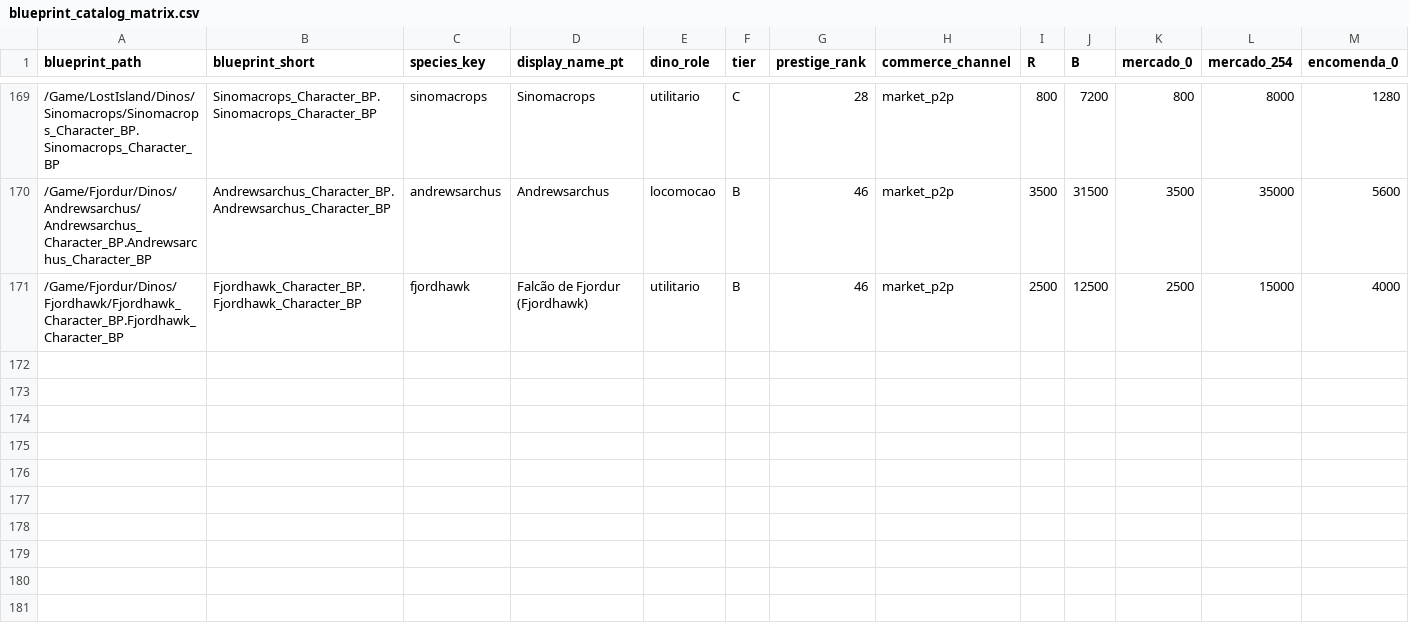
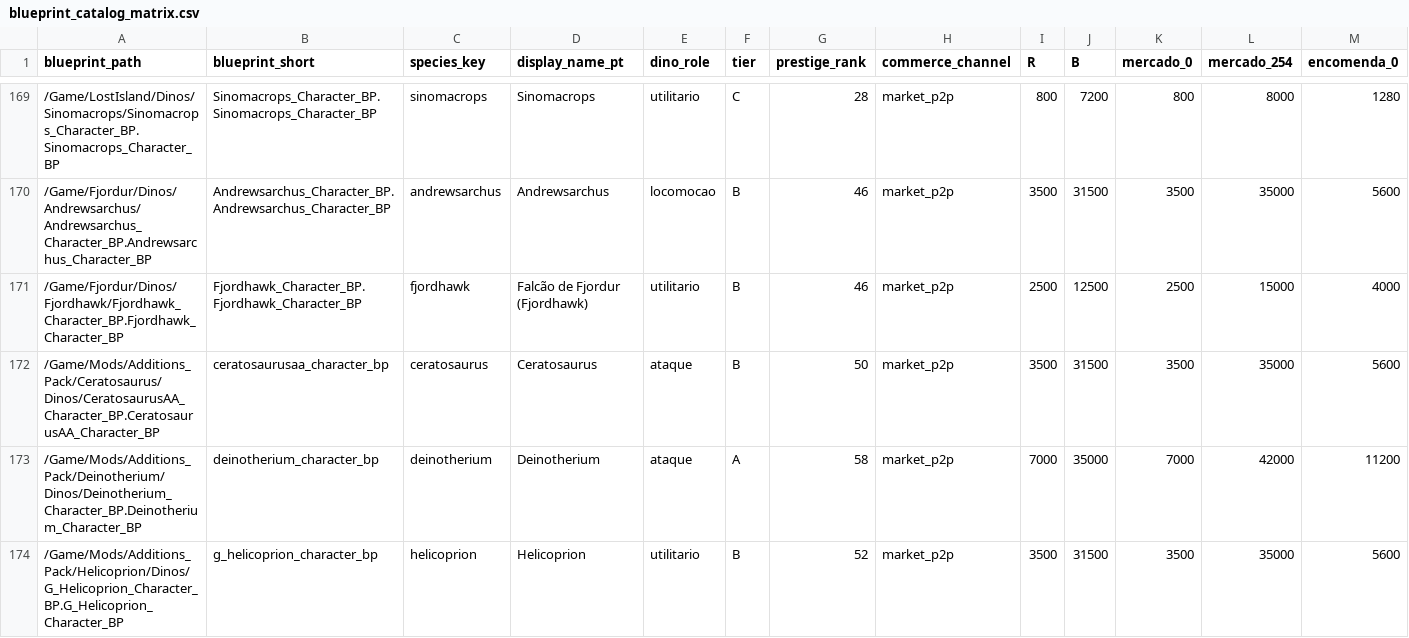
Before and after one commit to SrLuther/ARKLAND-Multi, a CSV file: tools/blueprint_catalog_matrix.csv, drawn as a sheet; only a part is shown, gaps mark what is left out; rows hold the shown columns only; the diff names each change by its address in the sheet, - before the commit and + after, or states it on an @@ line.

```diff
--- a/tools/blueprint_catalog_matrix.csv
+++ b/tools/blueprint_catalog_matrix.csv
+row 172: /Game/Mods/Additions_Pack/Ceratosaurus/Dinos/CeratosaurusAA_Character_BP.CeratosaurusAA_Character_BP | ceratosaurusaa_character_bp | ceratosaurus | Ceratosaurus | ataque | B | 50 | market_p2p | 3500 | 31500 | 3500 | 35000 | 5600
+row 173: /Game/Mods/Additions_Pack/Deinotherium/Dinos/Deinotherium_Character_BP.Deinotherium_Character_BP | deinotherium_character_bp | deinotherium | Deinotherium | ataque | A | 58 | market_p2p | 7000 | 35000 | 7000 | 42000 | 11200
+row 174: /Game/Mods/Additions_Pack/Helicoprion/Dinos/G_Helicoprion_Character_BP.G_Helicoprion_Character_BP | g_helicoprion_character_bp | helicoprion | Helicoprion | utilitario | B | 52 | market_p2p | 3500 | 31500 | 3500 | 35000 | 5600
```
Also changed, not shown: 25 other files.
